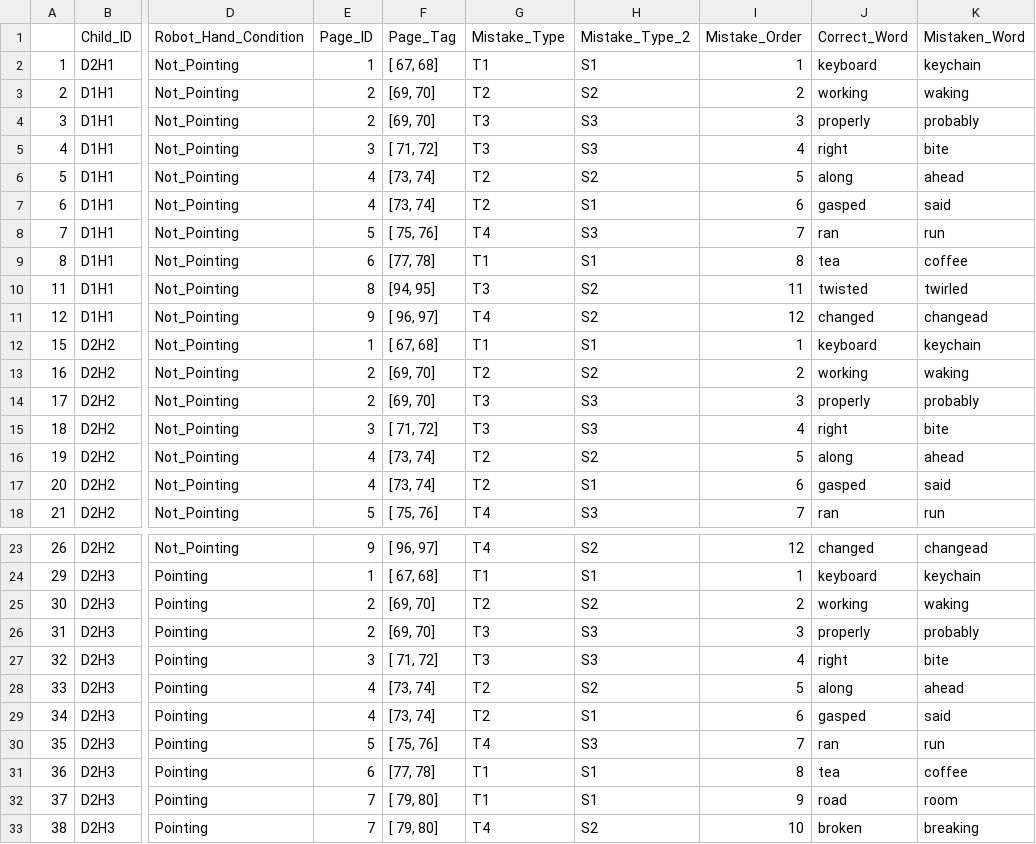
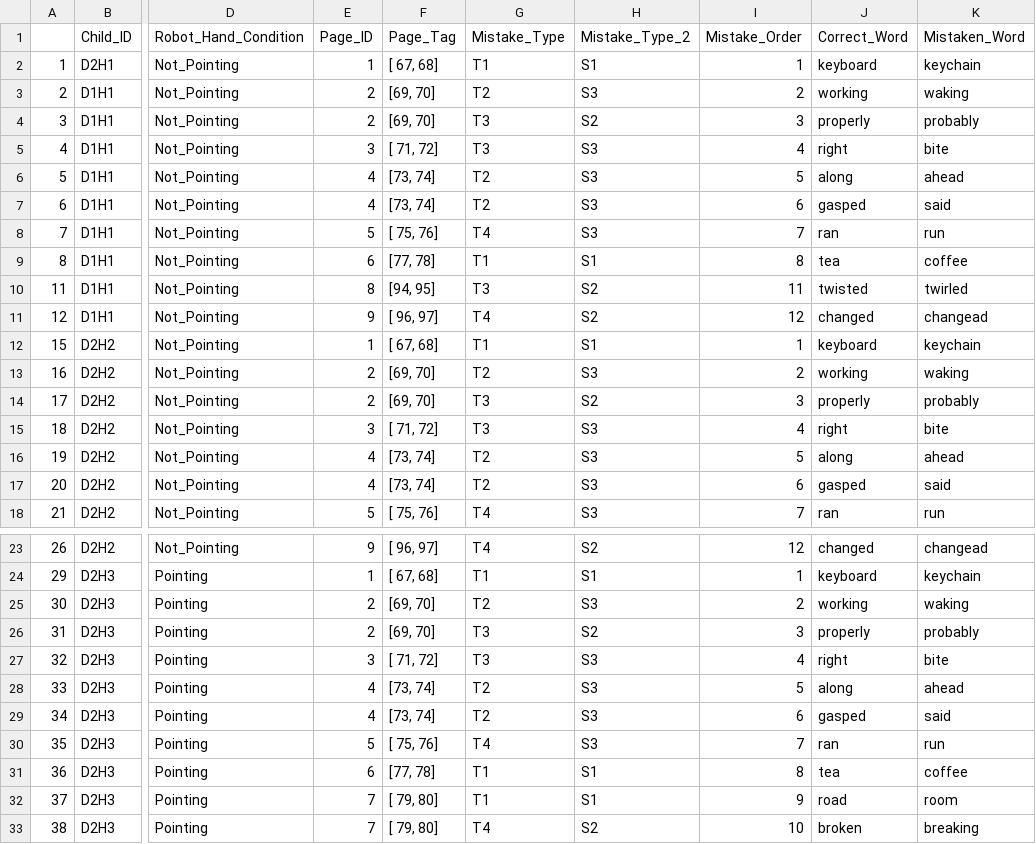
Before and after one commit to ElmiraYadollahi/analysis_coreader, a CSV file: all_correction_status_Day2_clean.csv, drawn as a sheet; only a part is shown, gaps mark what is left out; the diff covers the shown part only; the diff names each change by its address in the sheet, - before the commit and + after, or states it on an @@ line.

```diff
--- a/all_correction_status_Day2_clean.csv
+++ b/all_correction_status_Day2_clean.csv
-H3 (Mistake_Type_2): S2
+H3 (Mistake_Type_2): S3
-H4 (Mistake_Type_2): S3
+H4 (Mistake_Type_2): S2
-H6 (Mistake_Type_2): S2
+H6 (Mistake_Type_2): S3
-H7 (Mistake_Type_2): S1
+H7 (Mistake_Type_2): S3
-H13 (Mistake_Type_2): S2
+H13 (Mistake_Type_2): S3
-H14 (Mistake_Type_2): S3
+H14 (Mistake_Type_2): S2
-H16 (Mistake_Type_2): S2
+H16 (Mistake_Type_2): S3
-H17 (Mistake_Type_2): S1
+H17 (Mistake_Type_2): S3
-H25 (Mistake_Type_2): S2
+H25 (Mistake_Type_2): S3
-H26 (Mistake_Type_2): S3
+H26 (Mistake_Type_2): S2
-H28 (Mistake_Type_2): S2
+H28 (Mistake_Type_2): S3
-H29 (Mistake_Type_2): S1
+H29 (Mistake_Type_2): S3
```
Also changed, not shown: 60 edited cells elsewhere in this file, all_correction_status_Day1_clean.csv, all_correction_status_Day1_within.csv, 2 other files.
